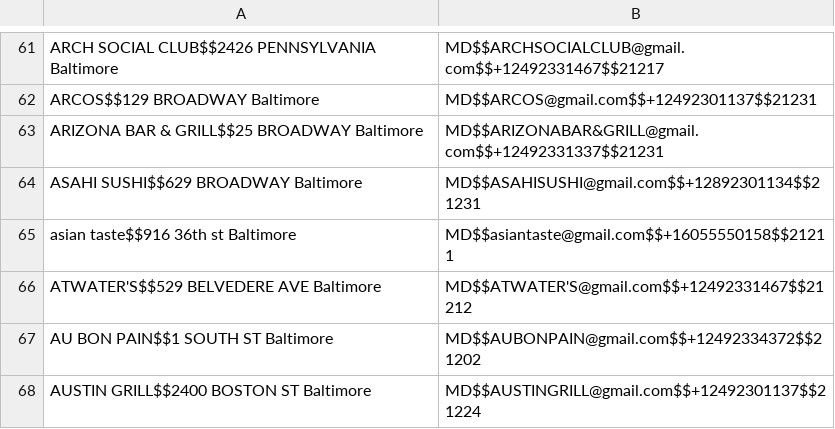
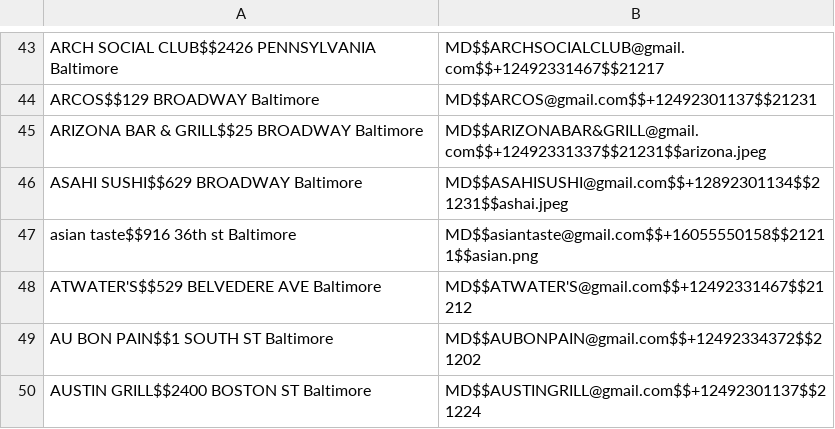
Before and after one commit to MaorGornic/Restify, a CSV file: P3/back-end/scrapper/data/restaurants.csv, drawn as a sheet; only a part is shown, gaps mark what is left out; the diff covers the shown part only.

```diff
--- a/P3/back-end/scrapper/data/restaurants.csv
+++ b/P3/back-end/scrapper/data/restaurants.csv
@@ -62,5 +44,5 @@ ARCH SOCIAL CLUB$$2426 PENNSYLVANIA Baltimore, MD$$ARCHSOCIALCLUB@gmail.com$$+12
 ARCOS$$129 BROADWAY Baltimore, MD$$ARCOS@gmail.com$$+12492301137$$21231
-ARIZONA BAR & GRILL$$25 BROADWAY Baltimore, MD$$ARIZONABAR&GRILL@gmail.com$$+12492331337$$21231
-ASAHI SUSHI$$629 BROADWAY Baltimore, MD$$ASAHISUSHI@gmail.com$$+12892301134$$21231
-asian taste$$916 36th st Baltimore, MD$$asiantaste@gmail.com$$+16055550158$$21211
+ARIZONA BAR & GRILL$$25 BROADWAY Baltimore, MD$$ARIZONABAR&GRILL@gmail.com$$+12492331337$$21231$$arizona.jpeg
+ASAHI SUSHI$$629 BROADWAY Baltimore, MD$$ASAHISUSHI@gmail.com$$+12892301134$$21231$$ashai.jpeg
+asian taste$$916 36th st Baltimore, MD$$asiantaste@gmail.com$$+16055550158$$21211$$asian.png
 ATWATER'S$$529 BELVEDERE AVE Baltimore, MD$$ATWATER'S@gmail.com$$+12492331467$$21212
```
Also changed, not shown: 18 removed rows and 7 edited cells elsewhere in this file, 10 other files.
